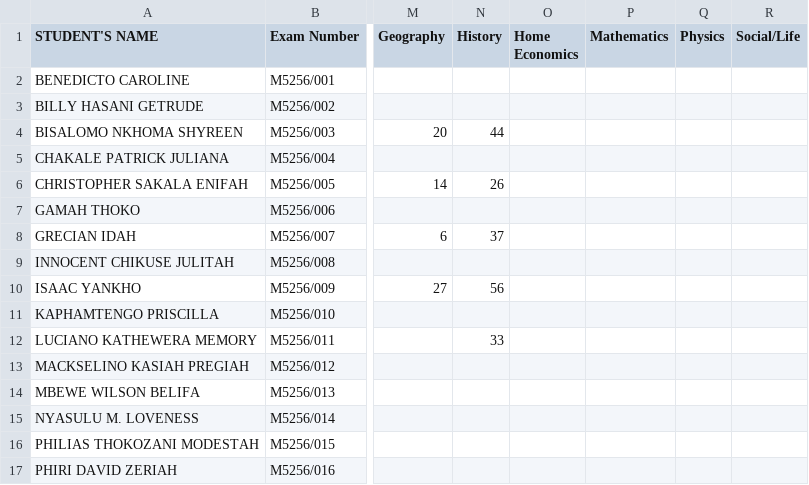
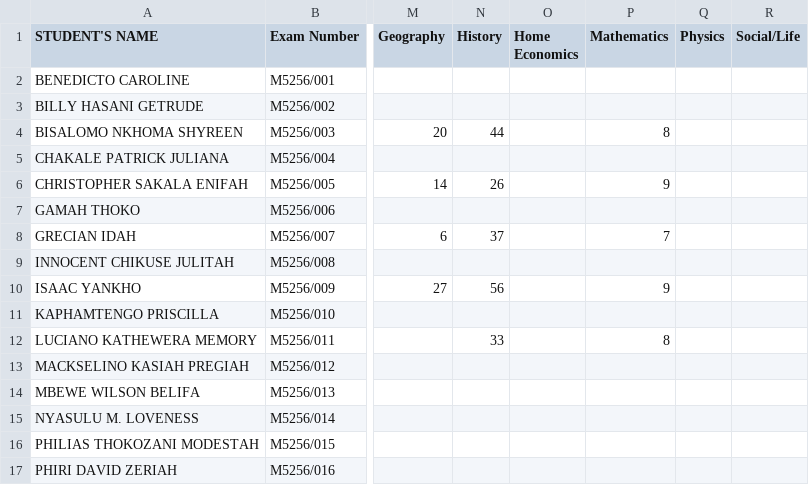
Before and after one commit to enitac/c1, a CSV file: form3.csv, drawn as a sheet; only a part is shown, gaps mark what is left out; the diff covers the shown part only; the diff names each change by its address in the sheet, - before the commit and + after, or states it on an @@ line.

Commit message:
Update: form3 - Mathematics (5/8/2026, 1:11:19 AM)

```diff
--- a/form3.csv
+++ b/form3.csv
-P4 (Mathematics): (empty)
+P4 (Mathematics): 8
-P6 (Mathematics): (empty)
+P6 (Mathematics): 9
-P8 (Mathematics): (empty)
+P8 (Mathematics): 7
-P10 (Mathematics): (empty)
+P10 (Mathematics): 9
-P12 (Mathematics): (empty)
+P12 (Mathematics): 8
```
Also changed, not shown: 18 edited cells elsewhere in this file.
